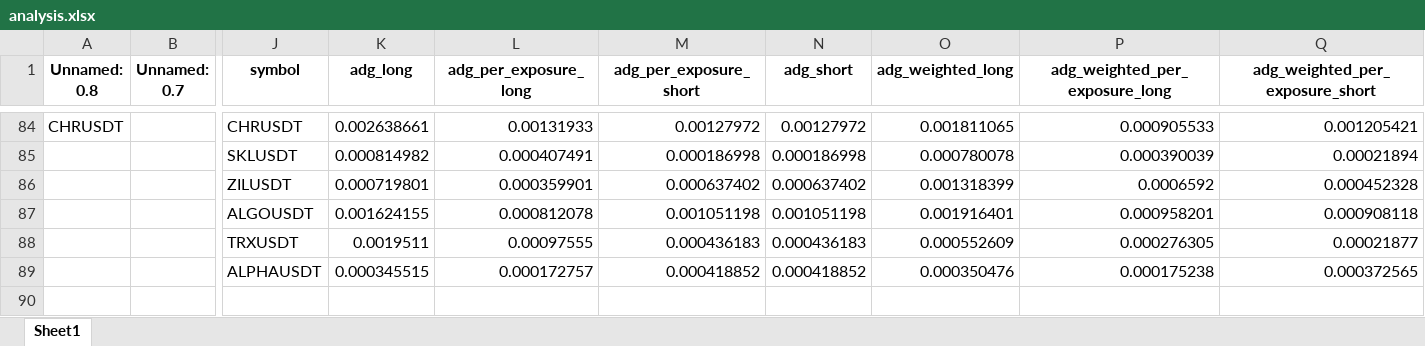
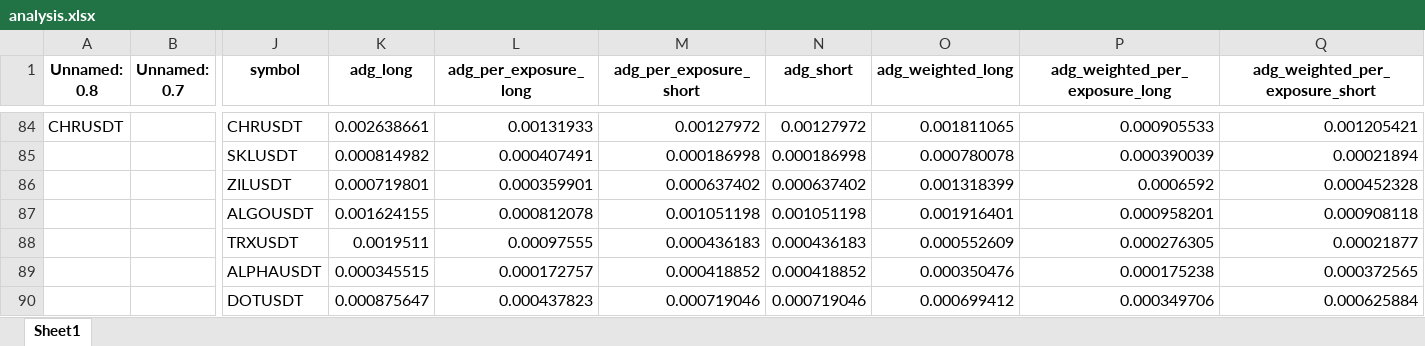
Before and after one commit to protoad56/passivbot_configs, an Excel workbook: optimized/logs/analysis.xlsx, sheet Sheet1, drawn as a sheet; only a part is shown, gaps mark what is left out; values as stored, in another font and other column widths than the file's, no borders; rows hold the shown columns only; the diff names each change by its address in the sheet, - before the commit and + after, or states it on an @@ line.

```diff
--- a/optimized/logs/analysis.xlsx (sheet Sheet1)
+++ b/optimized/logs/analysis.xlsx (sheet Sheet1)
+row 90:  |  | DOTUSDT | 0.000875647 | 0.000437823 | 0.000719046 | 0.000719046 | 0.000699412 | 0.000349706 | 0.000625884
```
Also changed, not shown: 3 other files.
